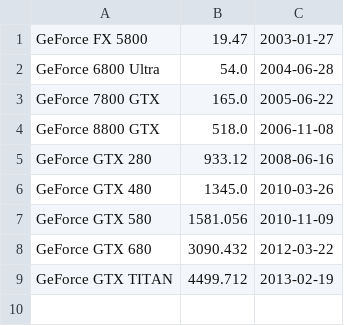
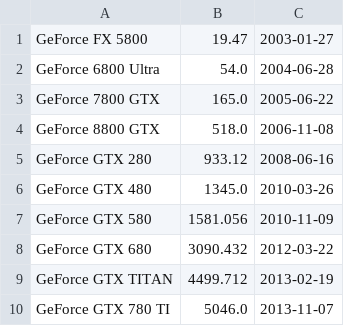
Before and after one commit to mgalloy/cpu-vs-gpu, a CSV file: nvidia-sp.csv, drawn as a sheet.

Commit message:
Added SP data for Geforce GTX 780 Ti. Revised plot function.

```diff
--- a/nvidia-sp.csv
+++ b/nvidia-sp.csv
@@ -9 +9,2 @@
 "GeForce GTX TITAN", 4499.712, "2013-02-19"
+"GeForce GTX 780 TI", 5046.0, "2013-11-07"
```
Also changed, not shown: 1 other file.
